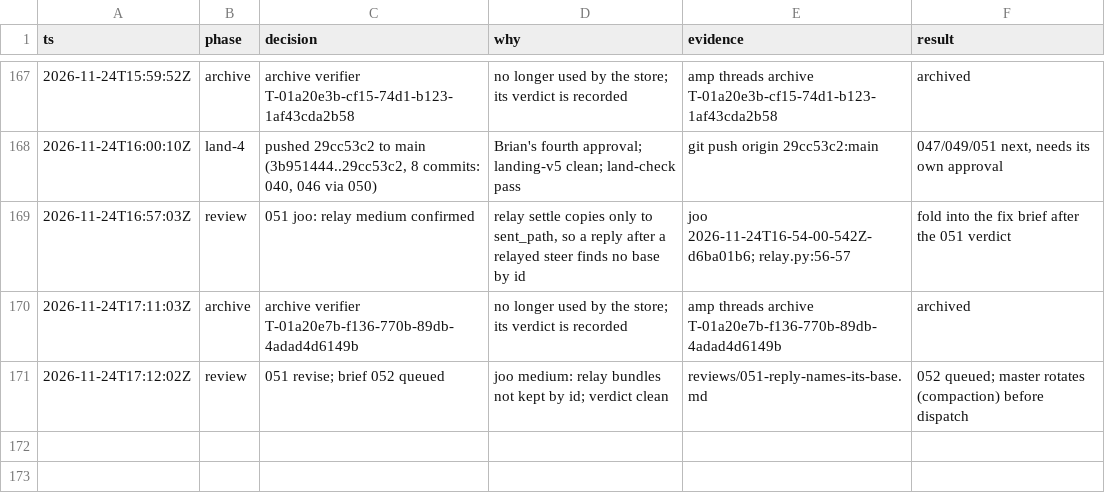
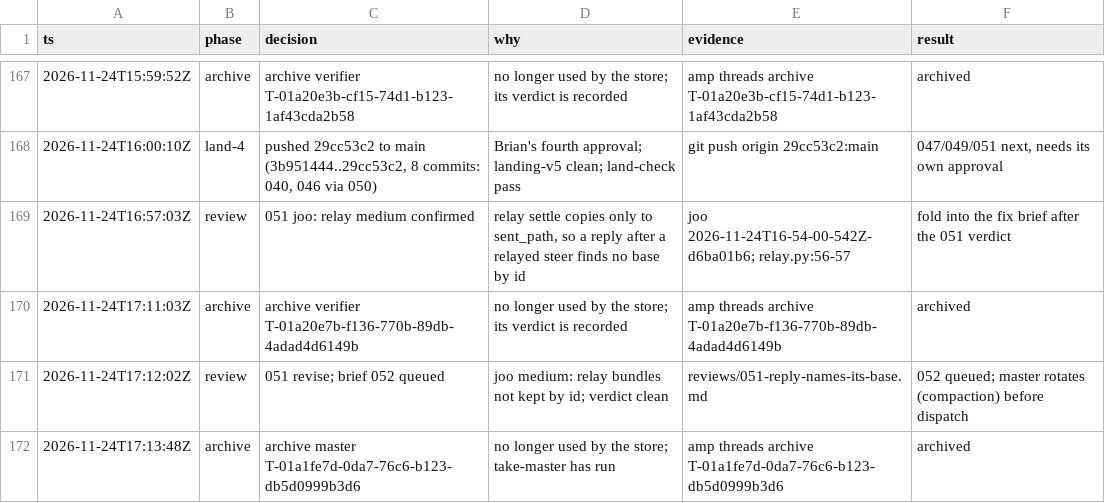
Before and after one commit to br1anchen/open-pstack, a TSV file: decisions.tsv, drawn as a sheet; only a part is shown, gaps mark what is left out; the diff names each change by its address in the sheet, - before the commit and + after, or states it on an @@ line.

```diff
--- a/decisions.tsv
+++ b/decisions.tsv
+row 172: 2026-11-24T17:13:48Z | archive | archive master T-01a1fe7d-0da7-76c6-b123-db5d0999b3d6 | no longer used by the store; take-master has run | amp threads archive T-01a1fe7d-0da7-76c6-b123-db5d0999b3d6 | archived
```
Also changed, not shown: nest-pending.tsv, 1 other file.
